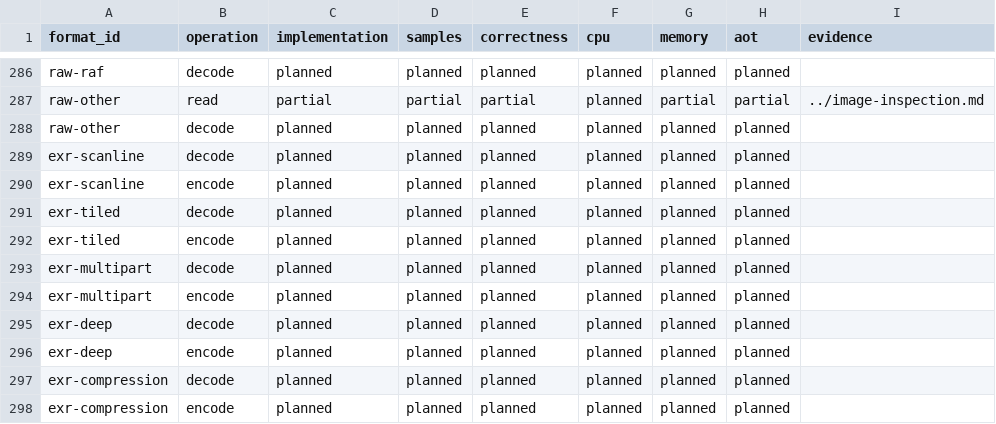
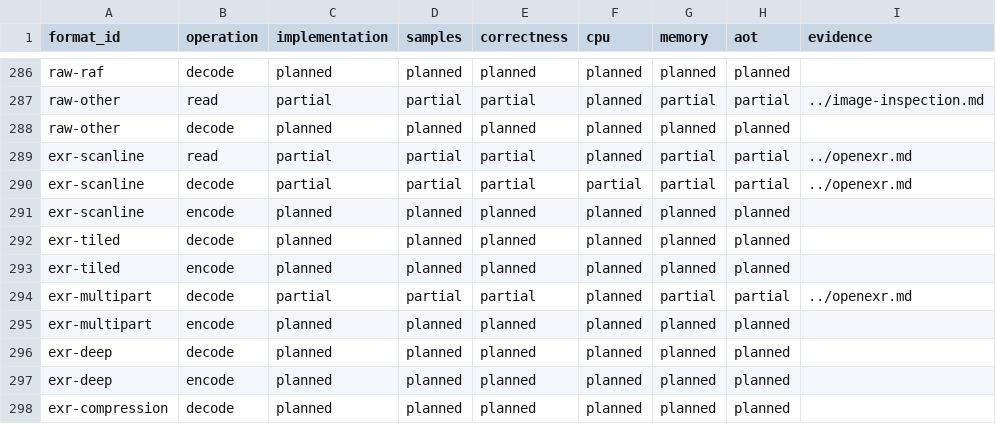
Before and after one commit to bvdcode/Mediana, a CSV file: docs/formats/checks.csv, drawn as a sheet; only a part is shown, gaps mark what is left out; the shorter side is filled out with more unchanged rows.

Commit message:
Decode OpenEXR scanline images with HDR samples and bounded SIMD reconstruction

```diff
--- a/docs/formats/checks.csv
+++ b/docs/formats/checks.csv
@@ -288,3 +288,4 @@ raw-other,read,partial,partial,partial,planned,partial,partial,../image-inspecti
 raw-other,decode,planned,planned,planned,planned,planned,planned,
-exr-scanline,decode,planned,planned,planned,planned,planned,planned,
+exr-scanline,read,partial,partial,partial,planned,partial,partial,../openexr.md
+exr-scanline,decode,partial,partial,partial,partial,partial,partial,../openexr.md
 exr-scanline,encode,planned,planned,planned,planned,planned,planned,
@@ -292,3 +293,3 @@ exr-tiled,decode,planned,planned,planned,planned,planned,planned,
 exr-tiled,encode,planned,planned,planned,planned,planned,planned,
-exr-multipart,decode,planned,planned,planned,planned,planned,planned,
+exr-multipart,decode,partial,partial,partial,planned,partial,partial,../openexr.md
 exr-multipart,encode,planned,planned,planned,planned,planned,planned,
```
Also changed, not shown: 44 other files.
